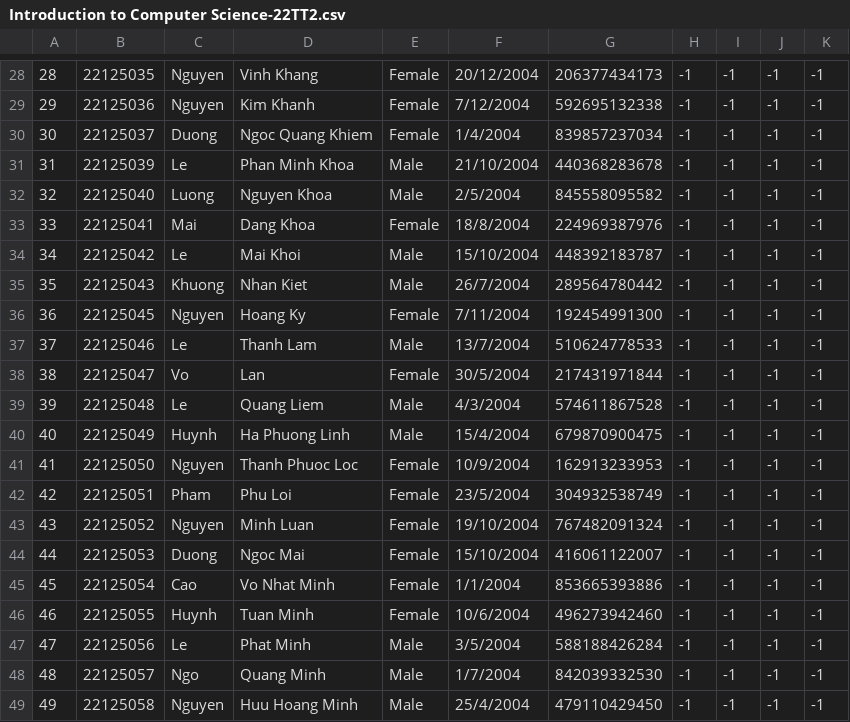
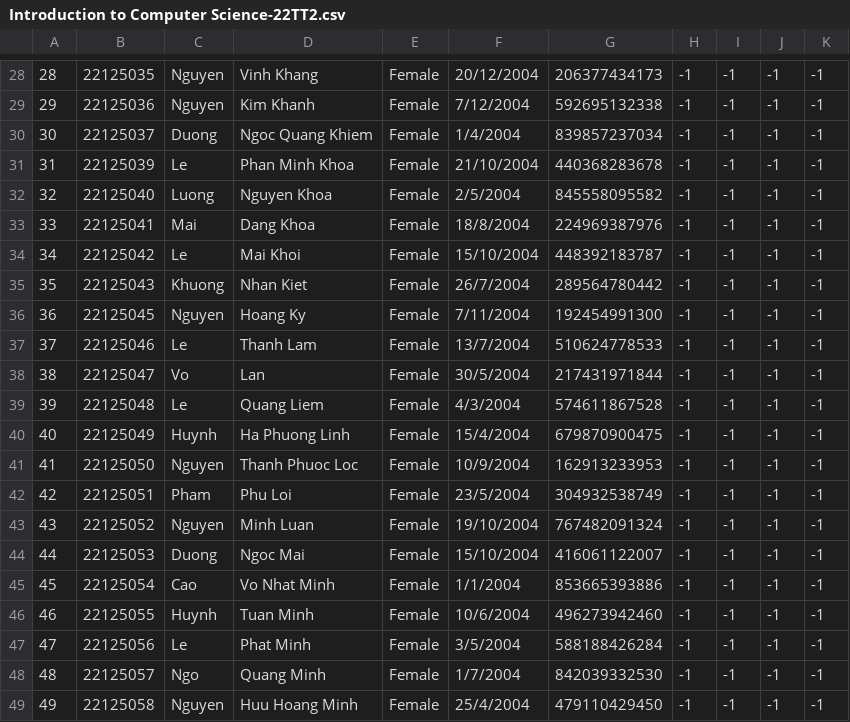
Before and after one commit to roni2406/CS162-Group6, a CSV file: CourseManagement/data/2022-2023/Fall/Introduction to Computer Science-22TT2.csv, drawn as a sheet; only a part is shown, gaps mark what is left out; the diff covers the shown part only.

```diff
--- a/CourseManagement/data/2022-2023/Fall/Introduction to Computer Science-22TT2.csv
+++ b/CourseManagement/data/2022-2023/Fall/Introduction to Computer Science-22TT2.csv
@@ -30,12 +30,12 @@
 30,22125037,Duong,Ngoc Quang Khiem,Female,1/4/2004,839857237034,-1,-1,-1,-1
-31,22125039,Le,Phan Minh Khoa,Male,21/10/2004,440368283678,-1,-1,-1,-1
-32,22125040,Luong,Nguyen Khoa,Male,2/5/2004,845558095582,-1,-1,-1,-1
+31,22125039,Le,Phan Minh Khoa,Female,21/10/2004,440368283678,-1,-1,-1,-1
+32,22125040,Luong,Nguyen Khoa,Female,2/5/2004,845558095582,-1,-1,-1,-1
 33,22125041,Mai,Dang Khoa,Female,18/8/2004,224969387976,-1,-1,-1,-1
-34,22125042,Le,Mai Khoi,Male,15/10/2004,448392183787,-1,-1,-1,-1
-35,22125043,Khuong,Nhan Kiet,Male,26/7/2004,289564780442,-1,-1,-1,-1
+34,22125042,Le,Mai Khoi,Female,15/10/2004,448392183787,-1,-1,-1,-1
+35,22125043,Khuong,Nhan Kiet,Female,26/7/2004,289564780442,-1,-1,-1,-1
 36,22125045,Nguyen,Hoang Ky,Female,7/11/2004,192454991300,-1,-1,-1,-1
-37,22125046,Le,Thanh Lam,Male,13/7/2004,510624778533,-1,-1,-1,-1
+37,22125046,Le,Thanh Lam,Female,13/7/2004,510624778533,-1,-1,-1,-1
 38,22125047,Vo,Lan,Female,30/5/2004,217431971844,-1,-1,-1,-1
-39,22125048,Le,Quang Liem,Male,4/3/2004,574611867528,-1,-1,-1,-1
-40,22125049,Huynh,Ha Phuong Linh,Male,15/4/2004,679870900475,-1,-1,-1,-1
+39,22125048,Le,Quang Liem,Female,4/3/2004,574611867528,-1,-1,-1,-1
+40,22125049,Huynh,Ha Phuong Linh,Female,15/4/2004,679870900475,-1,-1,-1,-1
 41,22125050,Nguyen,Thanh Phuoc Loc,Female,10/9/2004,162913233953,-1,-1,-1,-1
@@ -46,4 +46,4 @@
 46,22125055,Huynh,Tuan Minh,Female,10/6/2004,496273942460,-1,-1,-1,-1
-47,22125056,Le,Phat Minh,Male,3/5/2004,588188426284,-1,-1,-1,-1
-48,22125057,Ngo,Quang Minh,Male,1/7/2004,842039332530,-1,-1,-1,-1
-49,22125058,Nguyen,Huu Hoang Minh,Male,25/4/2004,479110429450,-1,-1,-1,-1
+47,22125056,Le,Phat Minh,Female,3/5/2004,588188426284,-1,-1,-1,-1
+48,22125057,Ngo,Quang Minh,Female,1/7/2004,842039332530,-1,-1,-1,-1
+49,22125058,Nguyen,Huu Hoang Minh,Female,25/4/2004,479110429450,-1,-1,-1,-1
```
Also changed, not shown: 27 edited cells elsewhere in this file, 8 other files.
